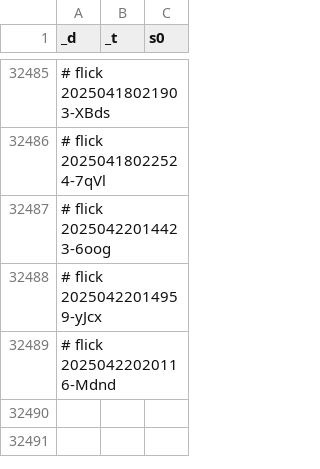
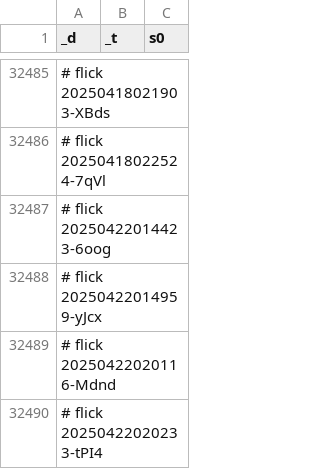
Before and after one commit to abikesa/genealogy, a CSV file: kitabo/ensi/testbin/test3/assets/csv/don_esrd_s0_overall.csv, drawn as a sheet; only a part is shown, gaps mark what is left out.

Commit message:
kitabo/ensi/testbin/test3/assets/csv/don_esrd_s0_overall.csv

```diff
--- a/kitabo/ensi/testbin/test3/assets/csv/don_esrd_s0_overall.csv
+++ b/kitabo/ensi/testbin/test3/assets/csv/don_esrd_s0_overall.csv
@@ -32489 +32489,2 @@ _d,_t,s0
 # flick 20250422020116-Mdnd
+# flick 20250422020233-tPI4
```
